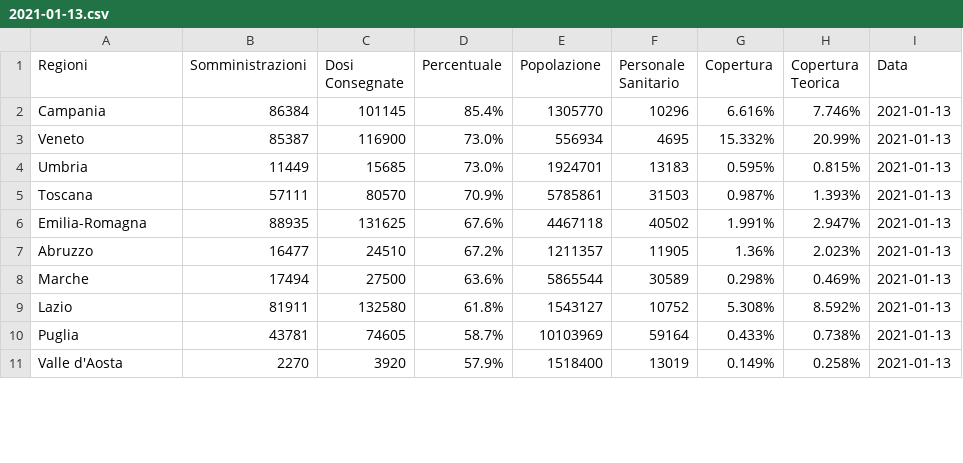
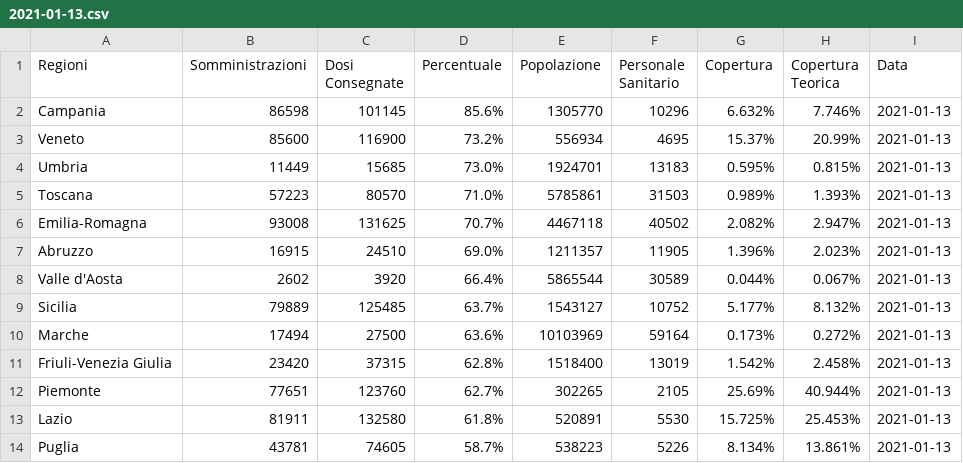
Before and after one commit to dallanoce/vaccinazione_COVID19, a CSV file: andamento_giornaliero/2021-01-13.csv, drawn as a sheet; only a part is shown; the diff covers the shown part only.

```diff
--- a/andamento_giornaliero/2021-01-13.csv
+++ b/andamento_giornaliero/2021-01-13.csv
@@ -1,11 +1,14 @@
 Regioni,Somministrazioni,Dosi Consegnate,Percentuale,Popolazione,Personale Sanitario,Copertura,Copertura Teorica,Data
-Campania,86384,101145,85.4%,1305770,10296,6.616%,7.746%,2021-01-13
-Veneto,85387,116900,73.0%,556934,4695,15.332%,20.99%,2021-01-13
+Campania,86598,101145,85.6%,1305770,10296,6.632%,7.746%,2021-01-13
+Veneto,85600,116900,73.2%,556934,4695,15.37%,20.99%,2021-01-13
 Umbria,11449,15685,73.0%,1924701,13183,0.595%,0.815%,2021-01-13
-Toscana,57111,80570,70.9%,5785861,31503,0.987%,1.393%,2021-01-13
-Emilia-Romagna,88935,131625,67.6%,4467118,40502,1.991%,2.947%,2021-01-13
-Abruzzo,16477,24510,67.2%,1211357,11905,1.36%,2.023%,2021-01-13
-Marche,17494,27500,63.6%,5865544,30589,0.298%,0.469%,2021-01-13
-Lazio,81911,132580,61.8%,1543127,10752,5.308%,8.592%,2021-01-13
-Puglia,43781,74605,58.7%,10103969,59164,0.433%,0.738%,2021-01-13
-Valle d'Aosta,2270,3920,57.9%,1518400,13019,0.149%,0.258%,2021-01-13
+Toscana,57223,80570,71.0%,5785861,31503,0.989%,1.393%,2021-01-13
+Emilia-Romagna,93008,131625,70.7%,4467118,40502,2.082%,2.947%,2021-01-13
+Abruzzo,16915,24510,69.0%,1211357,11905,1.396%,2.023%,2021-01-13
+Valle d'Aosta,2602,3920,66.4%,5865544,30589,0.044%,0.067%,2021-01-13
+Sicilia,79889,125485,63.7%,1543127,10752,5.177%,8.132%,2021-01-13
+Marche,17494,27500,63.6%,10103969,59164,0.173%,0.272%,2021-01-13
+Friuli-Venezia Giulia,23420,37315,62.8%,1518400,13019,1.542%,2.458%,2021-01-13
+Piemonte,77651,123760,62.7%,302265,2105,25.69%,40.944%,2021-01-13
+Lazio,81911,132580,61.8%,520891,5530,15.725%,25.453%,2021-01-13
+Puglia,43781,74605,58.7%,538223,5226,8.134%,13.861%,2021-01-13
```
Also changed, not shown: 1 added row, 4 removed rows and 32 edited cells elsewhere in this file, andamento_giornaliero/latest.csv, andamento_giornaliero_gruppi/2021-01-13.csv, 42 other files.
